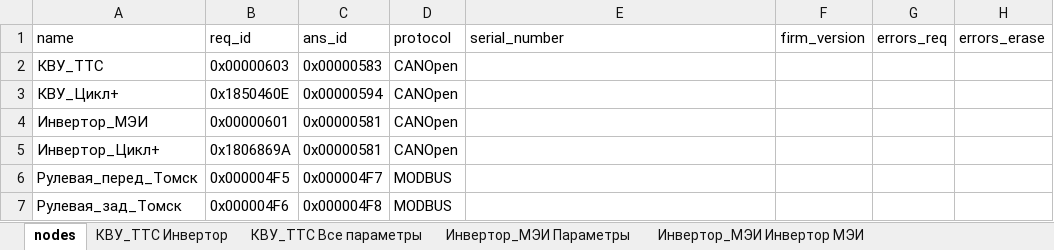
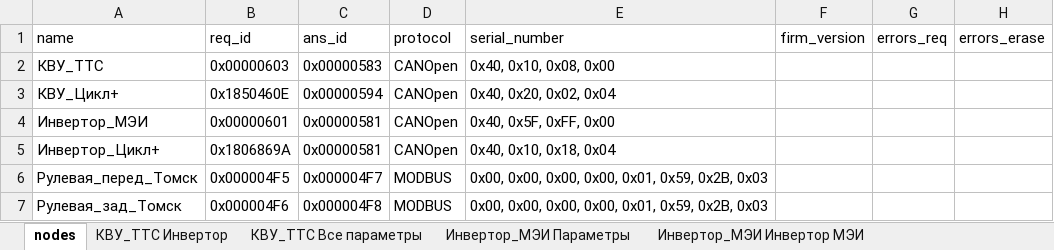
Before and after one commit to hochu-leto/EVIS, an Excel workbook: Tables/table_for_params_new_VMU1.xlsx, sheet nodes, drawn as a sheet; values as stored, in another font and other column widths than the file's, no borders; the diff names each change by its address in the sheet, - before the commit and + after, or states it on an @@ line.

```diff
--- a/Tables/table_for_params_new_VMU1.xlsx (sheet nodes)
+++ b/Tables/table_for_params_new_VMU1.xlsx (sheet nodes)
-E2 (serial_number): (empty)
+E2 (serial_number): 0x40, 0x10, 0x08, 0x00
-E3 (serial_number): (empty)
+E3 (serial_number): 0x40, 0x20, 0x02, 0x04
-E4 (serial_number): (empty)
+E4 (serial_number): 0x40, 0x5F, 0xFF, 0x00
-E5 (serial_number): (empty)
+E5 (serial_number): 0x40, 0x10, 0x18, 0x04
-E6:E7 (serial_number): (empty)
+E6:E7 (serial_number): 0x00, 0x00, 0x00, 0x00, 0x01, 0x59, 0x2B, 0x03
```
Also changed, not shown: 1 other file.
